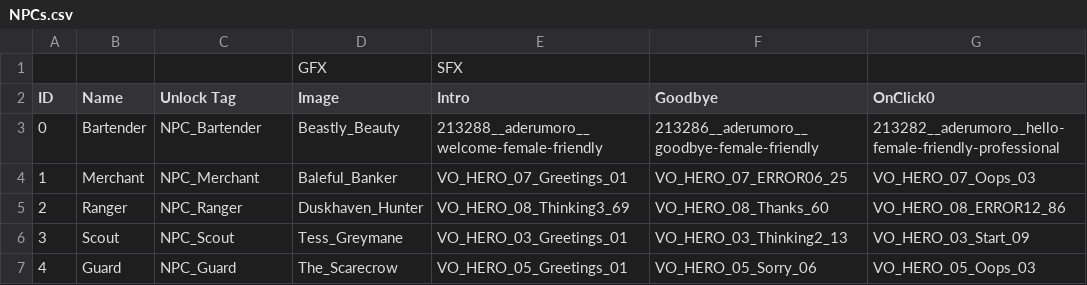
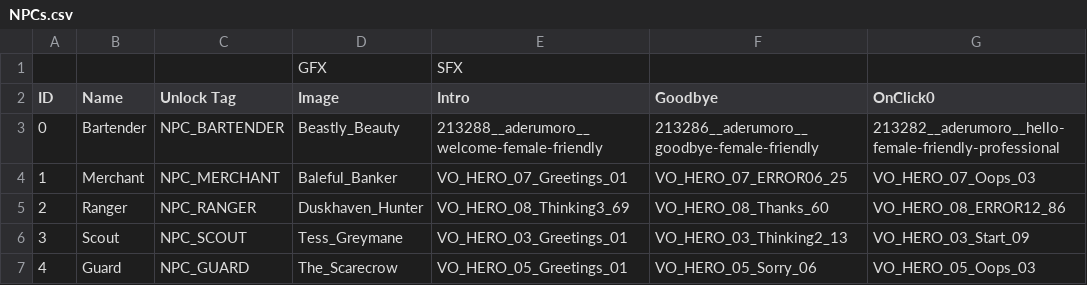
Before and after one commit to MessinaBrothers/YouMeetInATavern, a CSV file: YouMeetInATavern/Assets/Resources/NPCs.csv, drawn as a sheet; only a part is shown; the diff names each change by its address in the sheet, - before the commit and + after, or states it on an @@ line.

Commit message:
Depending on unlocked items and NPCs, an appropriate result dialogue is displayed

```diff
--- a/YouMeetInATavern/Assets/Resources/NPCs.csv
+++ b/YouMeetInATavern/Assets/Resources/NPCs.csv
-C3 (Unlock Tag): NPC_Bartender
+C3 (Unlock Tag): NPC_BARTENDER
-C4 (Unlock Tag): NPC_Merchant
+C4 (Unlock Tag): NPC_MERCHANT
-C5 (Unlock Tag): NPC_Ranger
+C5 (Unlock Tag): NPC_RANGER
-C6 (Unlock Tag): NPC_Scout
+C6 (Unlock Tag): NPC_SCOUT
-C7 (Unlock Tag): NPC_Guard
+C7 (Unlock Tag): NPC_GUARD
```
Also changed, not shown: 8 other files.
